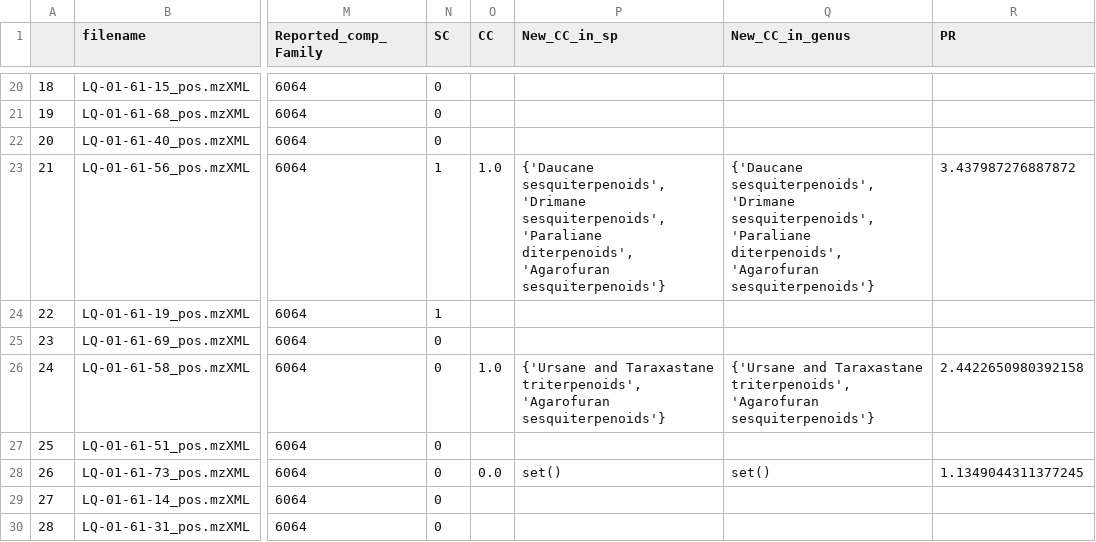
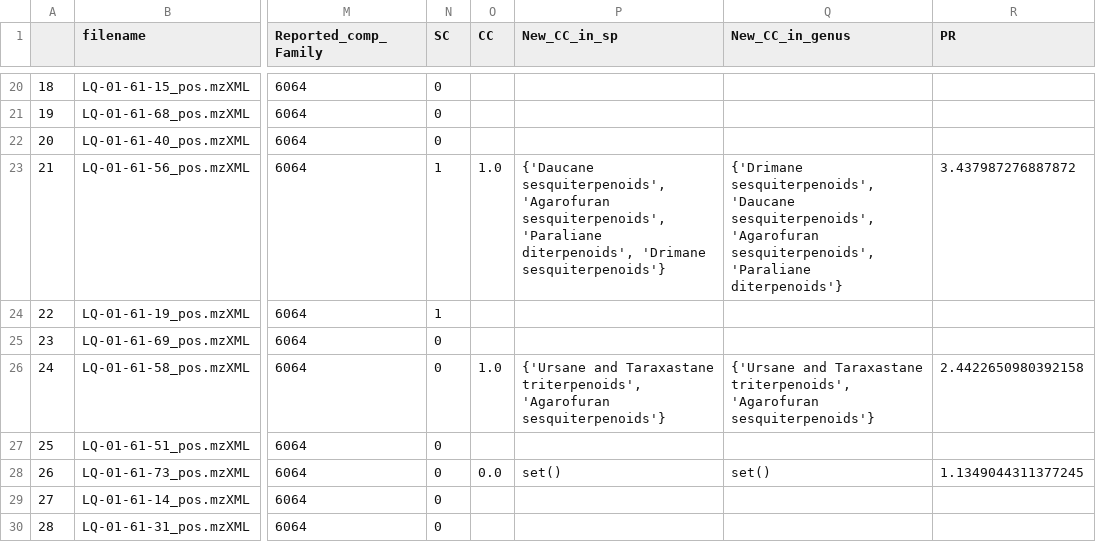
Before and after one commit to luigiquiros/inventa, a TSV file: data_out/Priority_rank_results.tsv, drawn as a sheet; only a part is shown, gaps mark what is left out; the diff covers the shown part only; the diff names each change by its address in the sheet, - before the commit and + after, or states it on an @@ line.

```diff
--- a/data_out/Priority_rank_results.tsv
+++ b/data_out/Priority_rank_results.tsv
-P23 (New_CC_in_sp): {'Daucane sesquiterpenoids', 'Drimane sesquiterpenoids', 'Paraliane diterpenoids', 'Agarofuran sesquiterpenoids'}
+P23 (New_CC_in_sp): {'Daucane sesquiterpenoids', 'Agarofuran sesquiterpenoids', 'Paraliane diterpenoids', 'Drimane sesquiterpenoids'}
-Q23 (New_CC_in_genus): {'Daucane sesquiterpenoids', 'Drimane sesquiterpenoids', 'Paraliane diterpenoids', 'Agarofuran sesquiterpenoids'}
+Q23 (New_CC_in_genus): {'Drimane sesquiterpenoids', 'Daucane sesquiterpenoids', 'Agarofuran sesquiterpenoids', 'Paraliane diterpenoids'}
```
Also changed, not shown: 22 edited cells elsewhere in this file, data_out/CC_results.tsv, data_out/FC_results.tsv, 9 other files.
